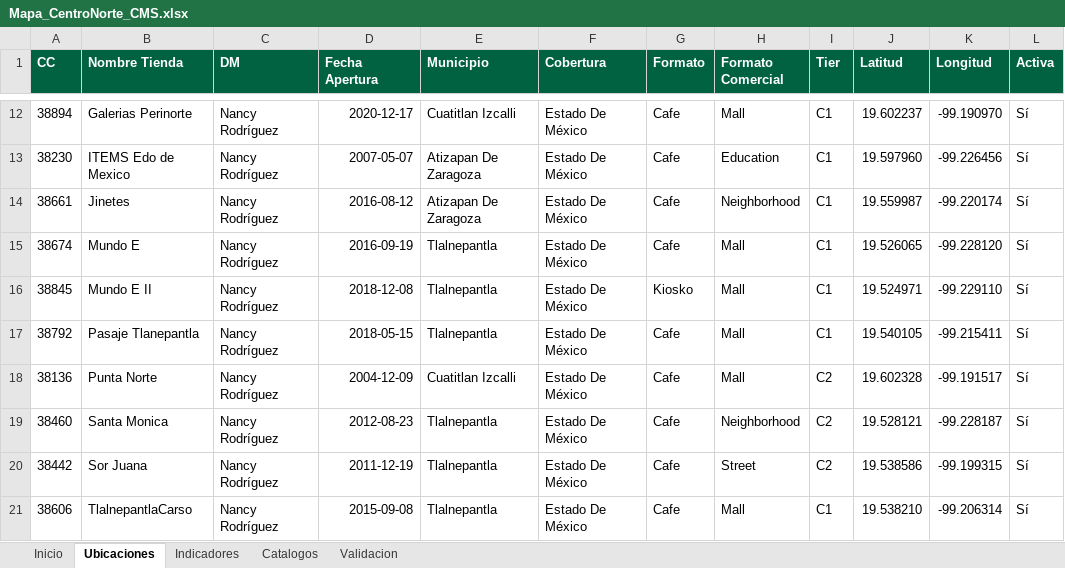
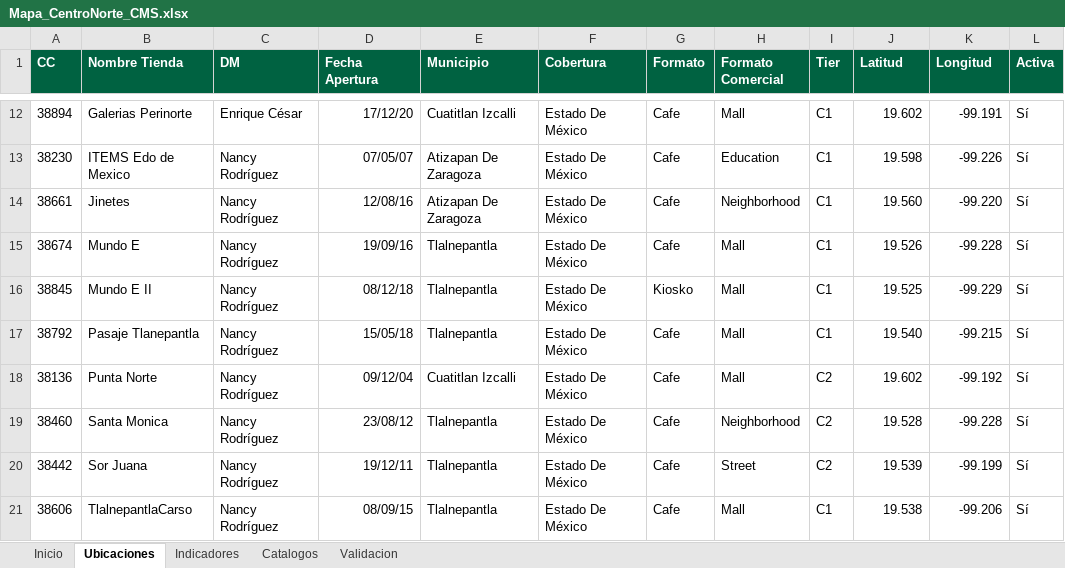
Before and after one commit to sbx-mx/Mapa_CentroNorte, an Excel workbook: cms/Mapa_CentroNorte_CMS.xlsx, sheet Ubicaciones, drawn as a sheet; only a part is shown, gaps mark what is left out; values as stored, in another font and other column widths than the file's, no borders; table styles not drawn; the diff covers the shown part only; the diff names each change by its address in the sheet, - before the commit and + after, or states it on an @@ line.

```diff
--- a/cms/Mapa_CentroNorte_CMS.xlsx (sheet Ubicaciones)
+++ b/cms/Mapa_CentroNorte_CMS.xlsx (sheet Ubicaciones)
-C12 (DM): Nancy Rodríguez
+C12 (DM): Enrique César
-D12 (Fecha Apertura): 2020-12-17
+D12 (Fecha Apertura): 17/12/20
-J12 (Latitud): 19.602237
+J12 (Latitud): 19.602
-K12 (Longitud): -99.190970
+K12 (Longitud): -99.191
-D13 (Fecha Apertura): 2007-05-07
+D13 (Fecha Apertura): 07/05/07
-J13 (Latitud): 19.597960
+J13 (Latitud): 19.598
-K13 (Longitud): -99.226456
+K13 (Longitud): -99.226
-D14 (Fecha Apertura): 2016-08-12
+D14 (Fecha Apertura): 12/08/16
-J14 (Latitud): 19.559987
+J14 (Latitud): 19.560
-K14 (Longitud): -99.220174
+K14 (Longitud): -99.220
-D15 (Fecha Apertura): 2016-09-19
+D15 (Fecha Apertura): 19/09/16
-J15 (Latitud): 19.526065
+J15 (Latitud): 19.526
-K15 (Longitud): -99.228120
+K15 (Longitud): -99.228
-D16 (Fecha Apertura): 2018-12-08
+D16 (Fecha Apertura): 08/12/18
-J16 (Latitud): 19.524971
+J16 (Latitud): 19.525
-K16 (Longitud): -99.229110
+K16 (Longitud): -99.229
-D17 (Fecha Apertura): 2018-05-15
+D17 (Fecha Apertura): 15/05/18
-J17 (Latitud): 19.540105
+J17 (Latitud): 19.540
-K17 (Longitud): -99.215411
+K17 (Longitud): -99.215
-D18 (Fecha Apertura): 2004-12-09
+D18 (Fecha Apertura): 09/12/04
-J18 (Latitud): 19.602328
+J18 (Latitud): 19.602
-K18 (Longitud): -99.191517
+K18 (Longitud): -99.192
-D19 (Fecha Apertura): 2012-08-23
+D19 (Fecha Apertura): 23/08/12
-J19 (Latitud): 19.528121
+J19 (Latitud): 19.528
-K19 (Longitud): -99.228187
+K19 (Longitud): -99.228
-D20 (Fecha Apertura): 2011-12-19
+D20 (Fecha Apertura): 19/12/11
-J20 (Latitud): 19.538586
+J20 (Latitud): 19.539
-K20 (Longitud): -99.199315
+K20 (Longitud): -99.199
-D21 (Fecha Apertura): 2015-09-08
+D21 (Fecha Apertura): 08/09/15
-J21 (Latitud): 19.538210
+J21 (Latitud): 19.538
-K21 (Longitud): -99.206314
+K21 (Longitud): -99.206
```
Also changed, not shown: 187 edited cells elsewhere in this sheet, sheet Indicadores, sheet Validacion, formulas that keep their value.
